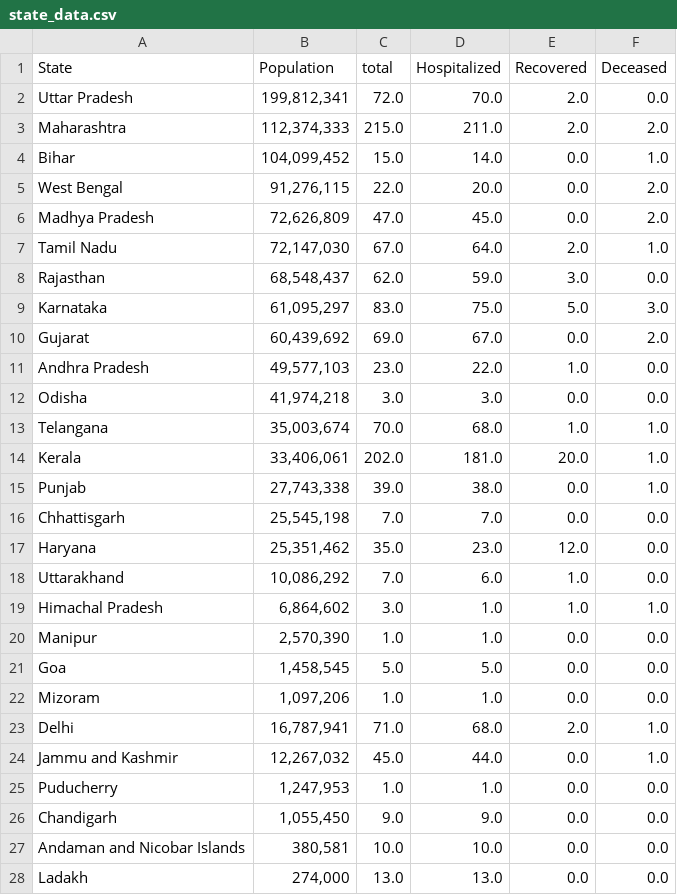
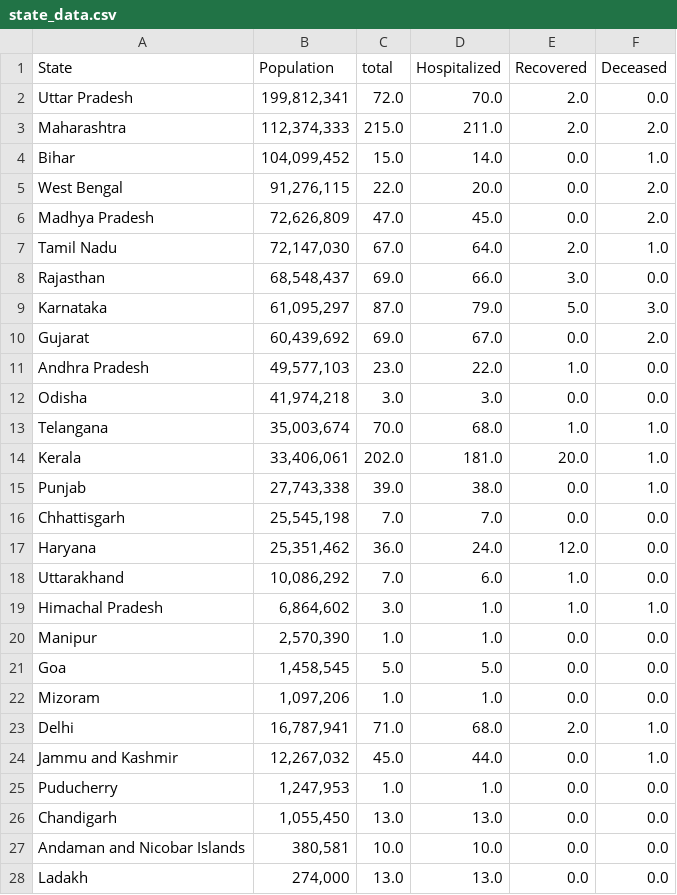
Before and after one commit to ai-splash/corona_india_data, a CSV file: state_data.csv, drawn as a sheet.

Commit message:
Updates on 30/03/2020 18:17:05

```diff
--- a/state_data.csv
+++ b/state_data.csv
@@ -7,4 +7,4 @@ Madhya Pradesh,"72,626,809 ",47.0,45.0,0.0,2.0
 Tamil Nadu,"72,147,030 ",67.0,64.0,2.0,1.0
-Rajasthan,"68,548,437 ",62.0,59.0,3.0,0.0
-Karnataka,"61,095,297 ",83.0,75.0,5.0,3.0
+Rajasthan,"68,548,437 ",69.0,66.0,3.0,0.0
+Karnataka,"61,095,297 ",87.0,79.0,5.0,3.0
 Gujarat,"60,439,692 ",69.0,67.0,0.0,2.0
@@ -16,3 +16,3 @@ Punjab,"27,743,338 ",39.0,38.0,0.0,1.0
 Chhattisgarh,"25,545,198 ",7.0,7.0,0.0,0.0
-Haryana,"25,351,462 ",35.0,23.0,12.0,0.0
+Haryana,"25,351,462 ",36.0,24.0,12.0,0.0
 Uttarakhand,"10,086,292 ",7.0,6.0,1.0,0.0
@@ -25,3 +25,3 @@ Jammu and Kashmir,"12,267,032 ",45.0,44.0,0.0,1.0
 Puducherry,"1,247,953 ",1.0,1.0,0.0,0.0
-Chandigarh,"1,055,450 ",9.0,9.0,0.0,0.0
+Chandigarh,"1,055,450 ",13.0,13.0,0.0,0.0
 Andaman and Nicobar Islands,"380,581 ",10.0,10.0,0.0,0.0
```
